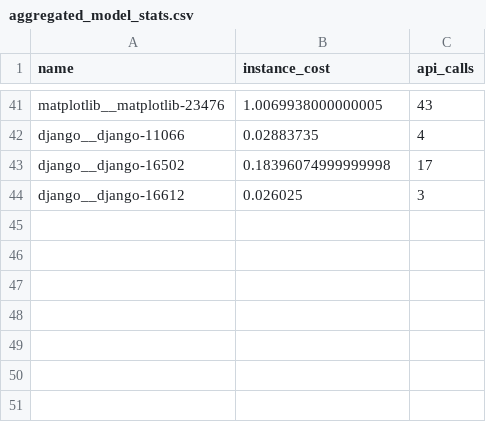
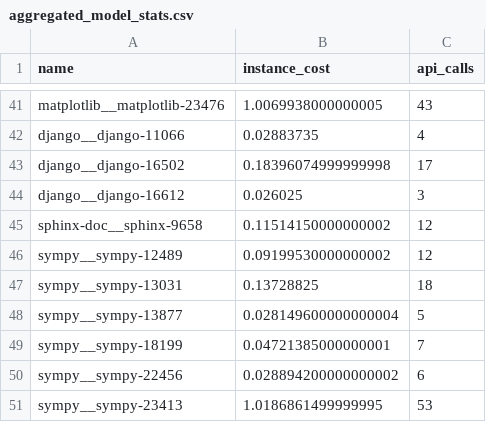
Before and after one commit to RussellRyanH/CSCI-635-LiveSWE-Agent, a CSV file: results/main-results-verification/claude_4.6_sonnet/aggregated_model_stats.csv, drawn as a sheet; only a part is shown, gaps mark what is left out.

Commit message:
Added missing run examples for Claude 4.6 Sonnet

```diff
--- a/results/main-results-verification/claude_4.6_sonnet/aggregated_model_stats.csv
+++ b/results/main-results-verification/claude_4.6_sonnet/aggregated_model_stats.csv
@@ -44 +44,8 @@ django__django-16502,0.18396074999999998,17
 django__django-16612,0.026025,3
+sphinx-doc__sphinx-9658,0.11514150000000002,12
+sympy__sympy-12489,0.09199530000000002,12
+sympy__sympy-13031,0.13728825,18
+sympy__sympy-13877,0.028149600000000004,5
+sympy__sympy-18199,0.04721385000000001,7
+sympy__sympy-22456,0.028894200000000002,6
+sympy__sympy-23413,1.0186861499999995,53
```
Also changed, not shown: 36 other files.
